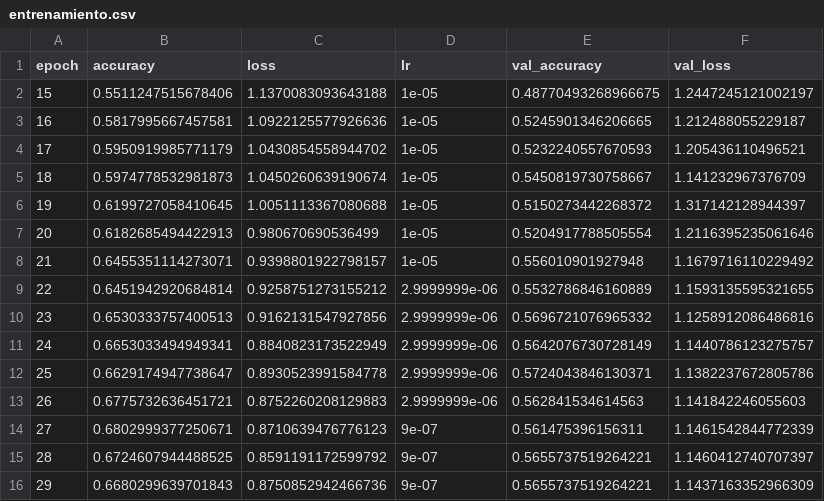
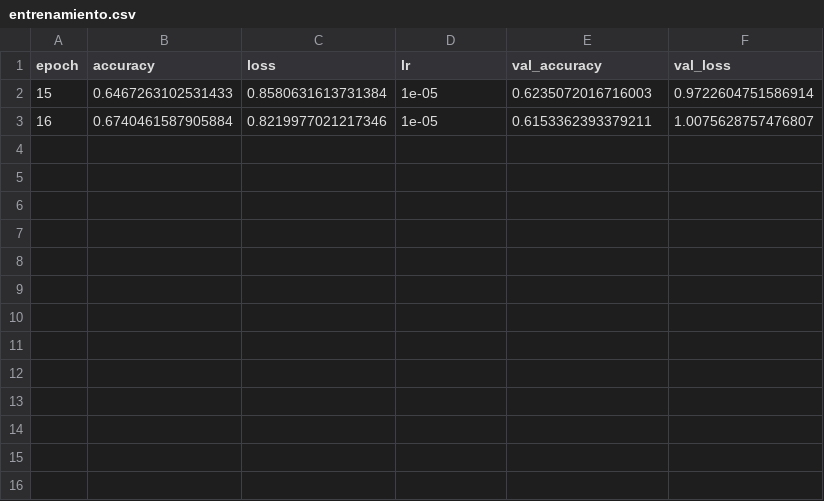
Before and after one commit to MariaJimenez10/emotiscan, a CSV file: resultados/entrenamiento.csv, drawn as a sheet.

```diff
--- a/resultados/entrenamiento.csv
+++ b/resultados/entrenamiento.csv
@@ -1,16 +1,3 @@
 epoch,accuracy,loss,lr,val_accuracy,val_loss
-15,0.5511247515678406,1.1370083093643188,1e-05,0.48770493268966675,1.2447245121002197
-16,0.5817995667457581,1.0922125577926636,1e-05,0.5245901346206665,1.212488055229187
-17,0.5950919985771179,1.0430854558944702,1e-05,0.5232240557670593,1.205436110496521
-18,0.5974778532981873,1.0450260639190674,1e-05,0.5450819730758667,1.141232967376709
-19,0.6199727058410645,1.0051113367080688,1e-05,0.5150273442268372,1.317142128944397
-20,0.6182685494422913,0.980670690536499,1e-05,0.5204917788505554,1.2116395235061646
-21,0.6455351114273071,0.9398801922798157,1e-05,0.556010901927948,1.1679716110229492
-22,0.6451942920684814,0.9258751273155212,2.9999999e-06,0.5532786846160889,1.1593135595321655
-23,0.6530333757400513,0.9162131547927856,2.9999999e-06,0.5696721076965332,1.1258912086486816
-24,0.6653033494949341,0.8840823173522949,2.9999999e-06,0.5642076730728149,1.1440786123275757
-25,0.6629174947738647,0.8930523991584778,2.9999999e-06,0.5724043846130371,1.1382237672805786
-26,0.6775732636451721,0.8752260208129883,2.9999999e-06,0.562841534614563,1.141842246055603
-27,0.6802999377250671,0.8710639476776123,9e-07,0.561475396156311,1.1461542844772339
-28,0.6724607944488525,0.8591191172599792,9e-07,0.5655737519264221,1.1460412740707397
-29,0.6680299639701843,0.8750852942466736,9e-07,0.5655737519264221,1.1437163352966309
+15,0.6467263102531433,0.8580631613731384,1e-05,0.6235072016716003,0.9722604751586914
+16,0.6740461587905884,0.8219977021217346,1e-05,0.6153362393379211,1.0075628757476807
```
Also changed, not shown: 6 other files.
